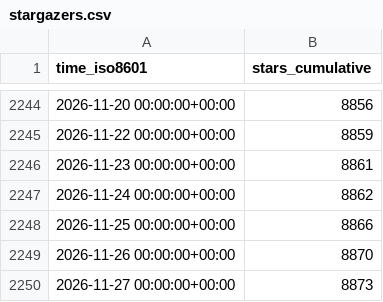
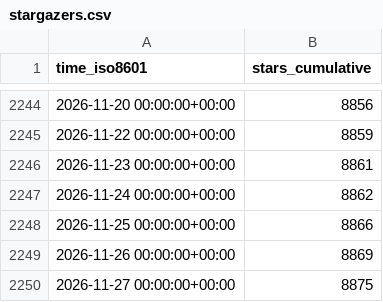
Before and after one commit to Project-MONAI/monai-code-formatter, a CSV file: Project-MONAI/MONAI/ghrs-data/stargazers.csv, drawn as a sheet; only a part is shown, gaps mark what is left out.

```diff
--- a/Project-MONAI/MONAI/ghrs-data/stargazers.csv
+++ b/Project-MONAI/MONAI/ghrs-data/stargazers.csv
@@ -2248,3 +2248,3 @@ time_iso8601,stars_cumulative
 2026-11-25 00:00:00+00:00,8866
-2026-11-26 00:00:00+00:00,8870
-2026-11-27 00:00:00+00:00,8873
+2026-11-26 00:00:00+00:00,8869
+2026-11-27 00:00:00+00:00,8875
```
Also changed, not shown: Project-MONAI/MONAI/ghrs-data/forks.csv.
